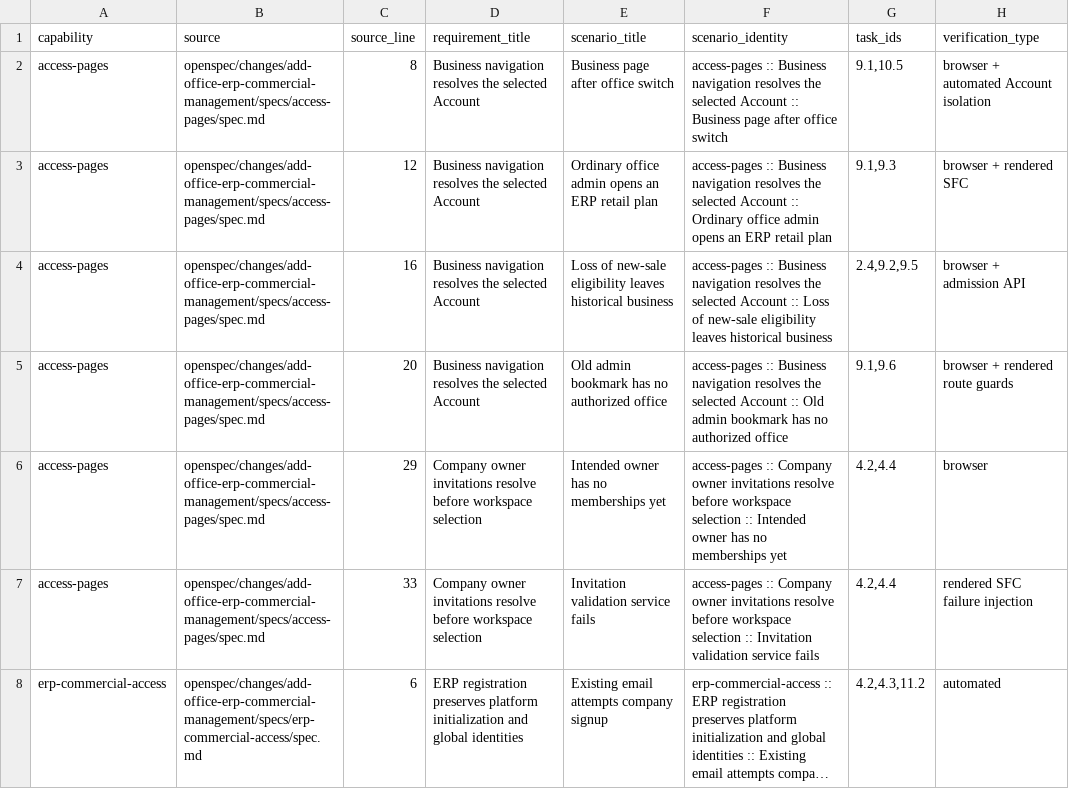
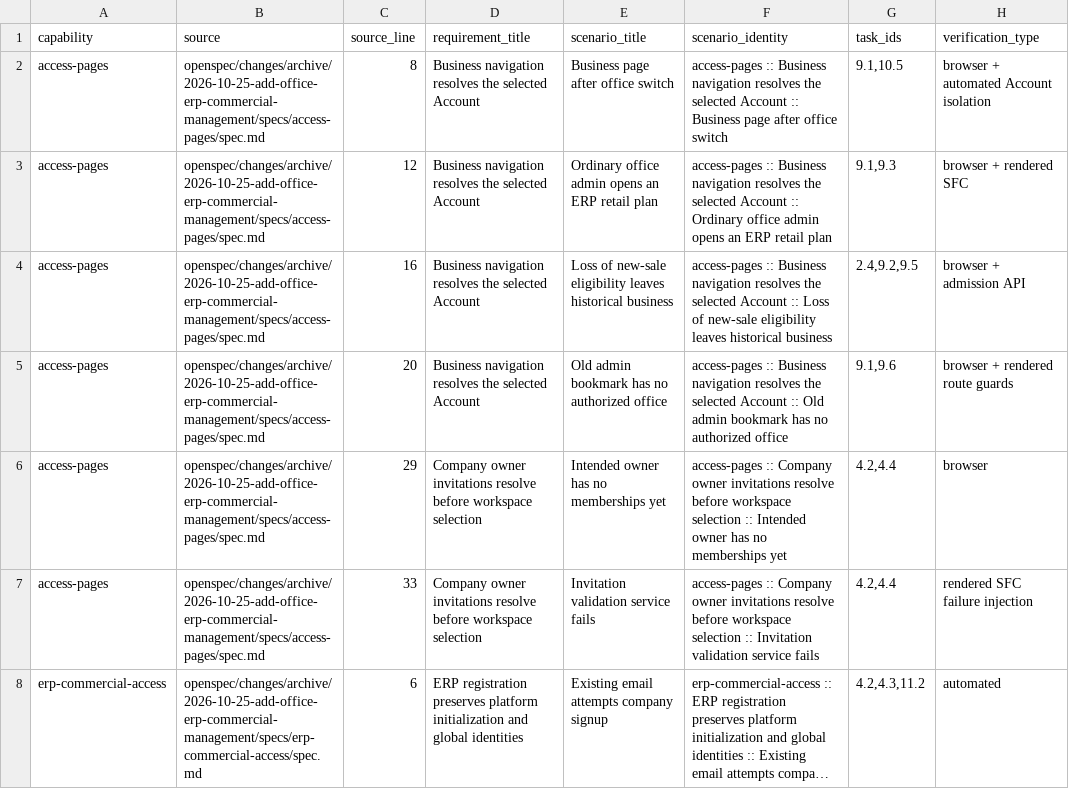
Before and after one commit to opmonihub/opmoni, a CSV file: docs/reviews/2026-10-24-office-erp-commercial-management/scenario-crosswalk.csv, drawn as a sheet; only a part is shown; long unchanged cells end in …; the diff covers the shown part only; the diff names each change by its address in the sheet, - before the commit and + after, or states it on an @@ line.

```diff
--- a/docs/reviews/2026-10-24-office-erp-commercial-management/scenario-crosswalk.csv
+++ b/docs/reviews/2026-10-24-office-erp-commercial-management/scenario-crosswalk.csv
-B2:B7 (source): openspec/changes/add-office-erp-commercial-management/specs/access-pages/spec.md
+B2:B7 (source): openspec/changes/archive/2026-10-25-add-office-erp-commercial-management/specs/access-pages/spec.md
-B8 (source): openspec/changes/add-office-erp-commercial-management/specs/erp-commercial-access/spec.md
+B8 (source): openspec/changes/archive/2026-10-25-add-office-erp-commercial-management/specs/erp-commercial-access/spec.md
```
Also changed, not shown: 62 edited cells elsewhere in this file, docs/reviews/2026-10-23-erp-template-product-setup/acceptance-coverage.csv, 52 other files.
